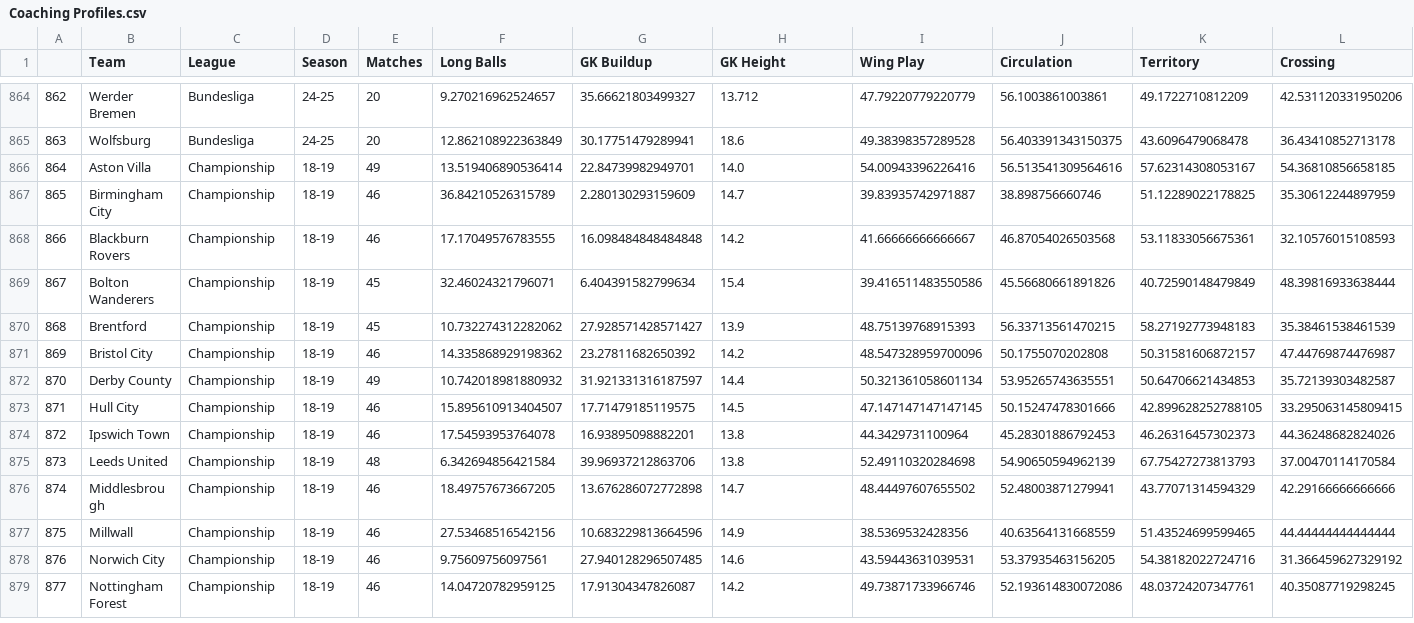
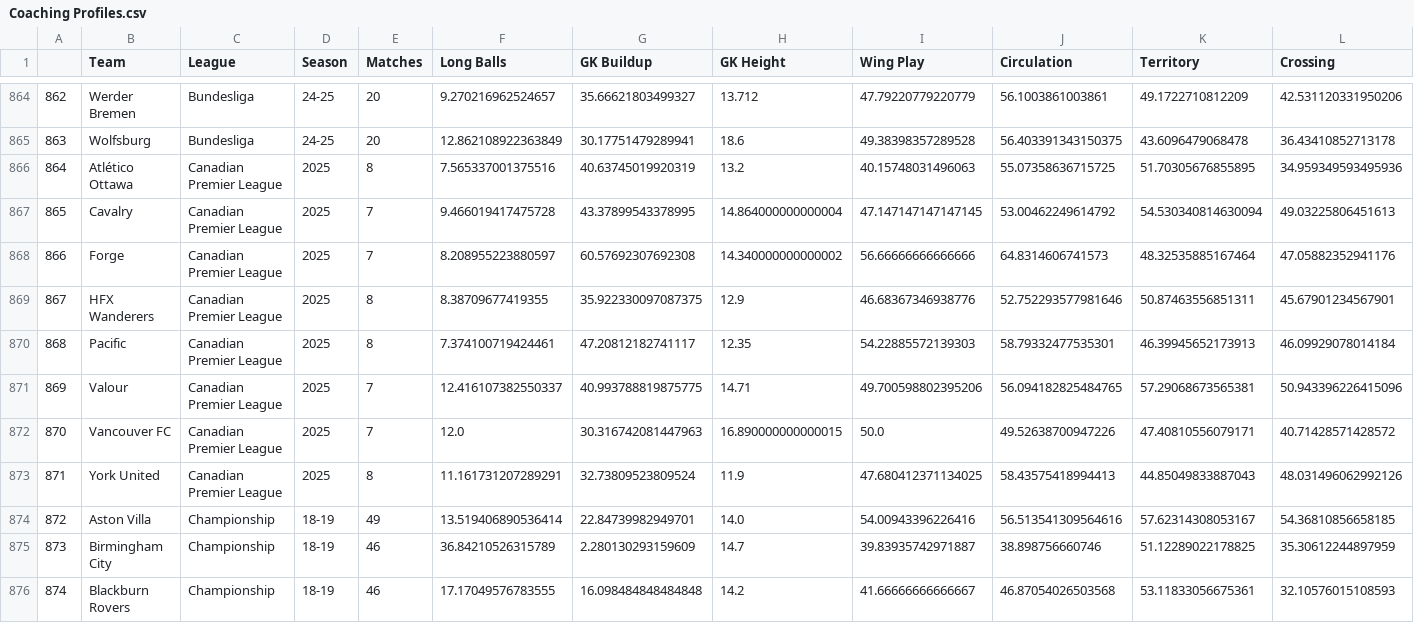
Before and after one commit to griffisben/misc-code, a CSV file: files/Coaching Profiles.csv, drawn as a sheet; only a part is shown, gaps mark what is left out; the shorter side is filled out with more unchanged rows; addresses are those after the commit; rows hold the shown columns only; the diff names each change by its address in the sheet, - before the commit and + after, or states it on an @@ line.

```diff
--- a/files/Coaching Profiles.csv
+++ b/files/Coaching Profiles.csv
+row 866: 864 | Atlético Ottawa | Canadian Premier League | 2025 | 8 | 7.565337001375516 | 40.63745019920319 | 13.2 | 40.15748031496063 | 55.07358636715725 | 51.70305676855895 | 34.959349593495936
+row 867: 865 | Cavalry | Canadian Premier League | 2025 | 7 | 9.466019417475728 | 43.37899543378995 | 14.864000000000004 | 47.147147147147145 | 53.00462249614792 | 54.530340814630094 | 49.03225806451613
+row 868: 866 | Forge | Canadian Premier League | 2025 | 7 | 8.208955223880597 | 60.57692307692308 | 14.340000000000002 | 56.66666666666666 | 64.8314606741573 | 48.32535885167464 | 47.05882352941176
+row 869: 867 | HFX Wanderers | Canadian Premier League | 2025 | 8 | 8.38709677419355 | 35.922330097087375 | 12.9 | 46.68367346938776 | 52.752293577981646 | 50.87463556851311 | 45.67901234567901
+row 870: 868 | Pacific | Canadian Premier League | 2025 | 8 | 7.374100719424461 | 47.20812182741117 | 12.35 | 54.22885572139303 | 58.79332477535301 | 46.39945652173913 | 46.09929078014184
+row 871: 869 | Valour | Canadian Premier League | 2025 | 7 | 12.416107382550337 | 40.993788819875775 | 14.71 | 49.700598802395206 | 56.094182825484765 | 57.29068673565381 | 50.943396226415096
+row 872: 870 | Vancouver FC | Canadian Premier League | 2025 | 7 | 12.0 | 30.316742081447963 | 16.890000000000015 | 50.0 | 49.52638700947226 | 47.40810556079171 | 40.71428571428572
+row 873: 871 | York United | Canadian Premier League | 2025 | 8 | 11.161731207289291 | 32.73809523809524 | 11.9 | 47.680412371134025 | 58.43575418994413 | 44.85049833887043 | 48.031496062992126
@@ column A renumbered from row 874 down @@
```
Also changed, not shown: files/Coaching Profiles Percentiles.csv.
